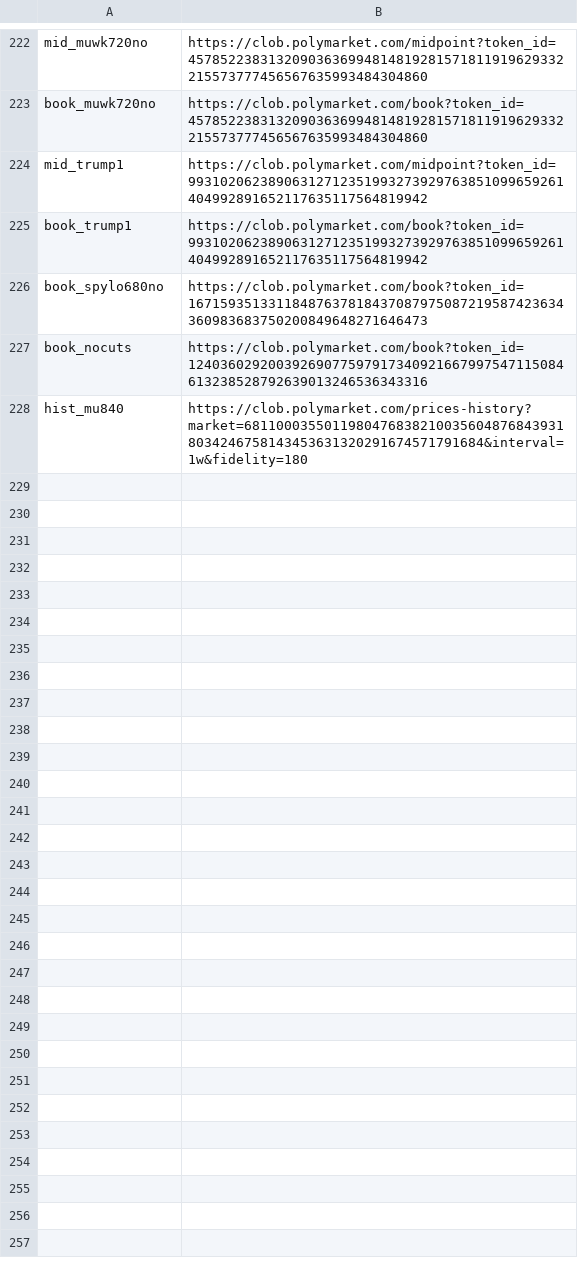
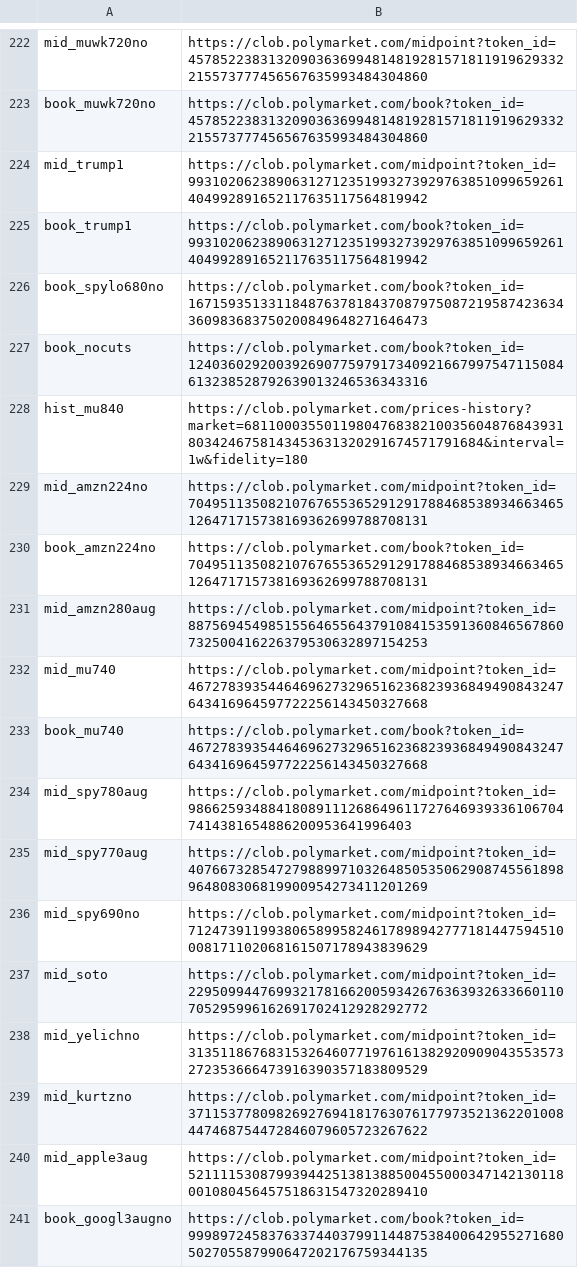
Before and after one commit to chad506/Leadsure, a TSV file: fetch/list.tsv, drawn as a sheet; only a part is shown, gaps mark what is left out; the diff names each change by its address in the sheet, - before the commit and + after, or states it on an @@ line.

Commit message:
autodata: add feeds for AMZN 224 NO book, MU740, SPY 690/770/780, guard-rail legs, Apple-3rd mid, GOOGL-3rd NO book

```diff
--- a/fetch/list.tsv
+++ b/fetch/list.tsv
+row 229: mid_amzn224no | https://clob.polymarket.com/midpoint?token_id=70495113508210767655365291291788468538934663465126471715738169362699788708131
+row 230: book_amzn224no | https://clob.polymarket.com/book?token_id=70495113508210767655365291291788468538934663465126471715738169362699788708131
+row 231: mid_amzn280aug | https://clob.polymarket.com/midpoint?token_id=88756945498515564655643791084153591360846567860732500416226379530632897154253
+row 232: mid_mu740 | https://clob.polymarket.com/midpoint?token_id=46727839354464696273296516236823936849490843247643416964597722256143450327668
+row 233: book_mu740 | https://clob.polymarket.com/book?token_id=46727839354464696273296516236823936849490843247643416964597722256143450327668
+row 234: mid_spy780aug | https://clob.polymarket.com/midpoint?token_id=986625934884180891112686496117276469393361067047414381654886200953641996403
+row 235: mid_spy770aug | https://clob.polymarket.com/midpoint?token_id=40766732854727988997103264850535062908745561898964808306819900954273411201269
+row 236: mid_spy690no | https://clob.polymarket.com/midpoint?token_id=71247391199380658995824617898942777181447594510008171102068161507178943839629
+row 237: mid_soto | https://clob.polymarket.com/midpoint?token_id=22950994476993217816620059342676363932633660110705295996162691702412928292772
+row 238: mid_yelichno | https://clob.polymarket.com/midpoint?token_id=31351186768315326460771976161382920909043553573272353666473916390357183809529
+row 239: mid_kurtzno | https://clob.polymarket.com/midpoint?token_id=37115377809826927694181763076177973521362201008447468754472846079605723267622
+row 240: mid_apple3aug | https://clob.polymarket.com/midpoint?token_id=52111153087993944251381388500455000347142130118001080456457518631547320289410
+row 241: book_googl3augno | https://clob.polymarket.com/book?token_id=99989724583763374403799114487538400642955271680502705587990647202176759344135
```
